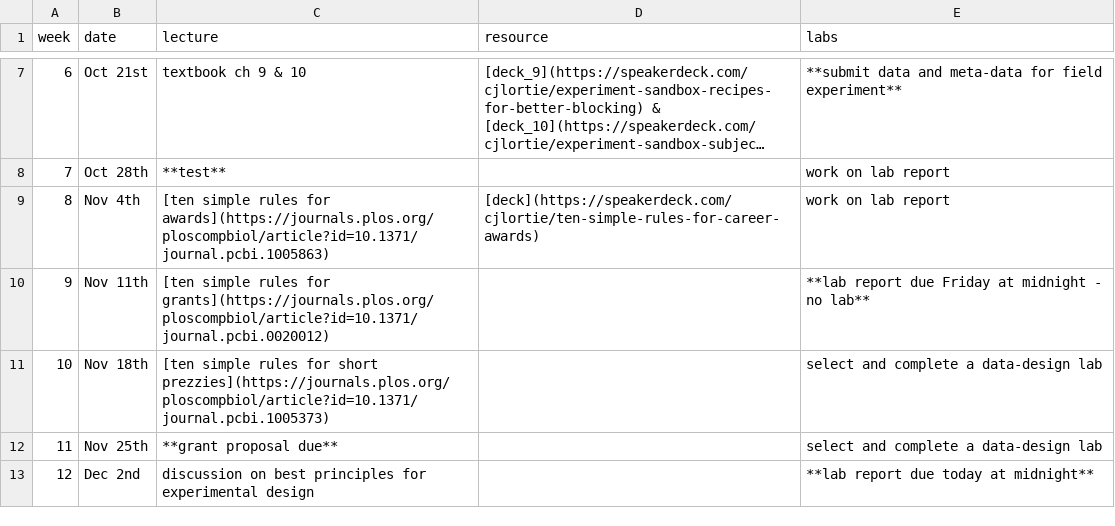
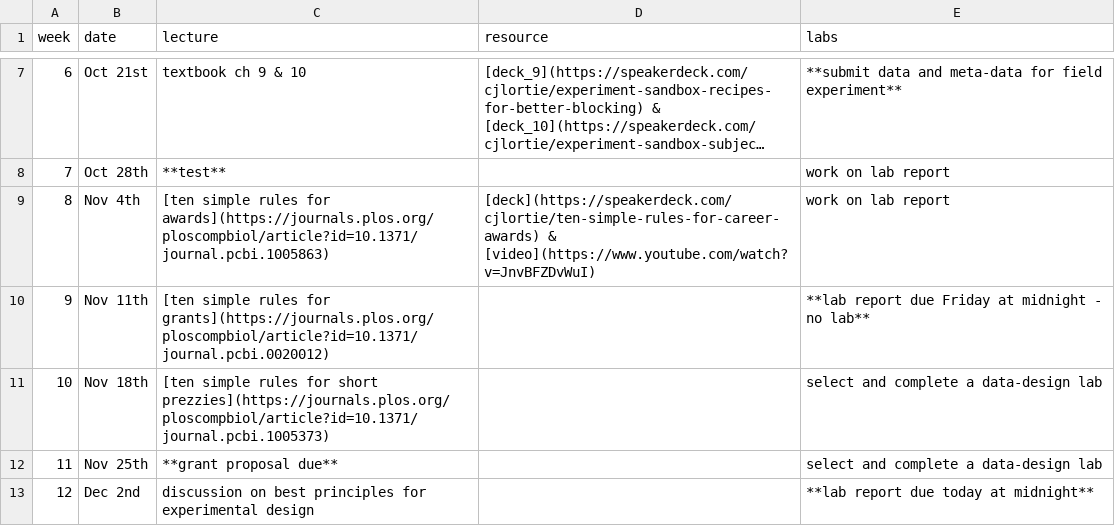
Before and after one commit to cjlortie/experimentsandbox, a CSV file: schedule.csv, drawn as a sheet; only a part is shown, gaps mark what is left out; long unchanged cells end in ….

Commit message:
video link!

```diff
--- a/schedule.csv
+++ b/schedule.csv
@@ -8,3 +8,3 @@ week,date,lecture,resource,labs
 7,Oct 28th,**test**,,work on lab report
-8,Nov 4th,[ten simple rules for awards](https://journals.plos.org/ploscompbiol/article?id=10.1371/journal.pcbi.1005863),[deck](https://speakerdeck.com/cjlortie/ten-simple-rules-for-career-awards),work on lab report
+8,Nov 4th,[ten simple rules for awards](https://journals.plos.org/ploscompbiol/article?id=10.1371/journal.pcbi.1005863),[deck](https://speakerdeck.com/cjlortie/ten-simple-rules-for-career-awards) & [video](https://www.youtube.com/watch?v=JnvBFZDvWuI),work on lab report
 9,Nov 11th,[ten simple rules for grants](https://journals.plos.org/ploscompbiol/article?id=10.1371/journal.pcbi.0020012),,**lab report due Friday at midnight - no lab**
```
Also changed, not shown: 2 other files.
